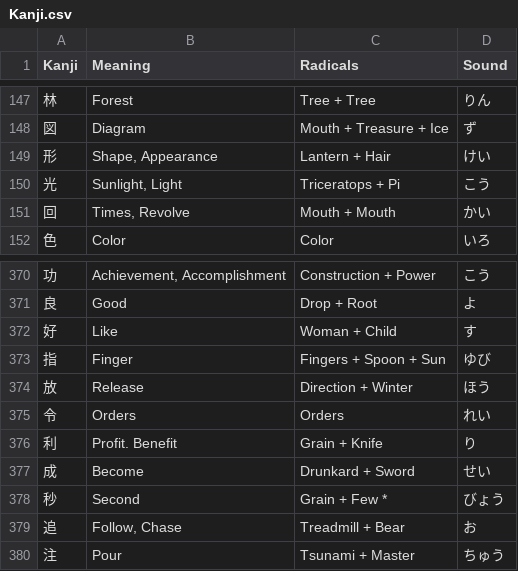
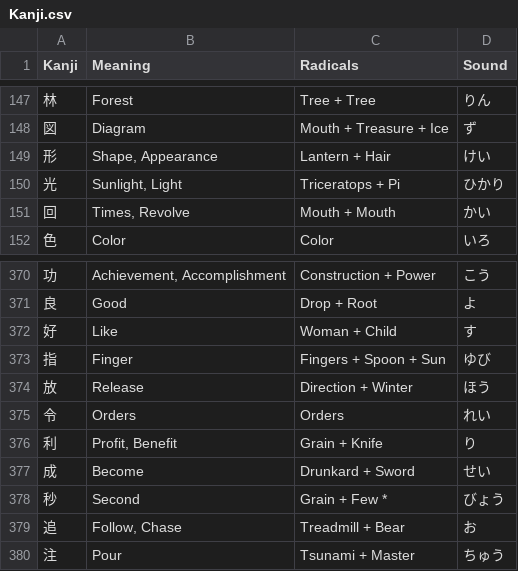
Before and after one commit to Goezs/kanji_with_radicals, a CSV file: Kanji.csv, drawn as a sheet; only a part is shown, gaps mark what is left out.

Commit message:
kanji.csv - Light kou to hikari

```diff
--- a/Kanji.csv
+++ b/Kanji.csv
@@ -149,3 +149,3 @@ Kanji,Meaning,Radicals,Sound
 形,"Shape, Appearance",Lantern + Hair,けい
-光,"Sunlight, Light",Triceratops + Pi,こう
+光,"Sunlight, Light",Triceratops + Pi,ひかり
 回,"Times, Revolve",Mouth + Mouth,かい
@@ -375,3 +375,3 @@ Kanji,Meaning,Radicals,Sound
 令,Orders,Orders,れい
-利,Profit. Benefit,Grain + Knife,り
+利,"Profit, Benefit",Grain + Knife,り
 成,Become,Drunkard + Sword,せい
```
